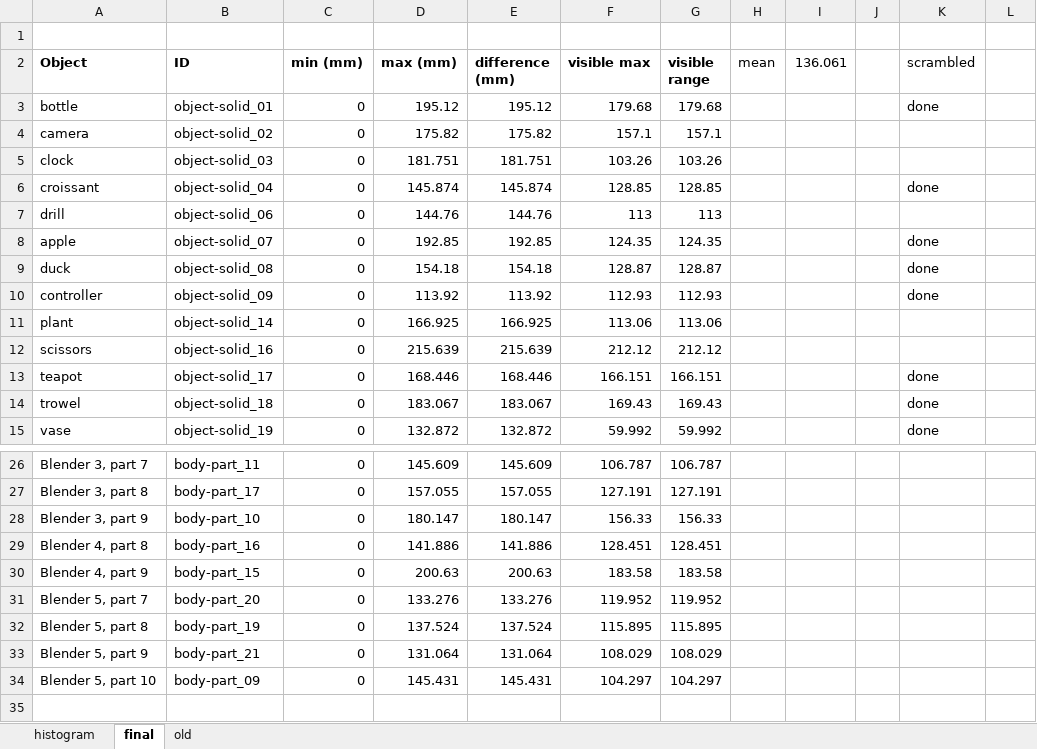
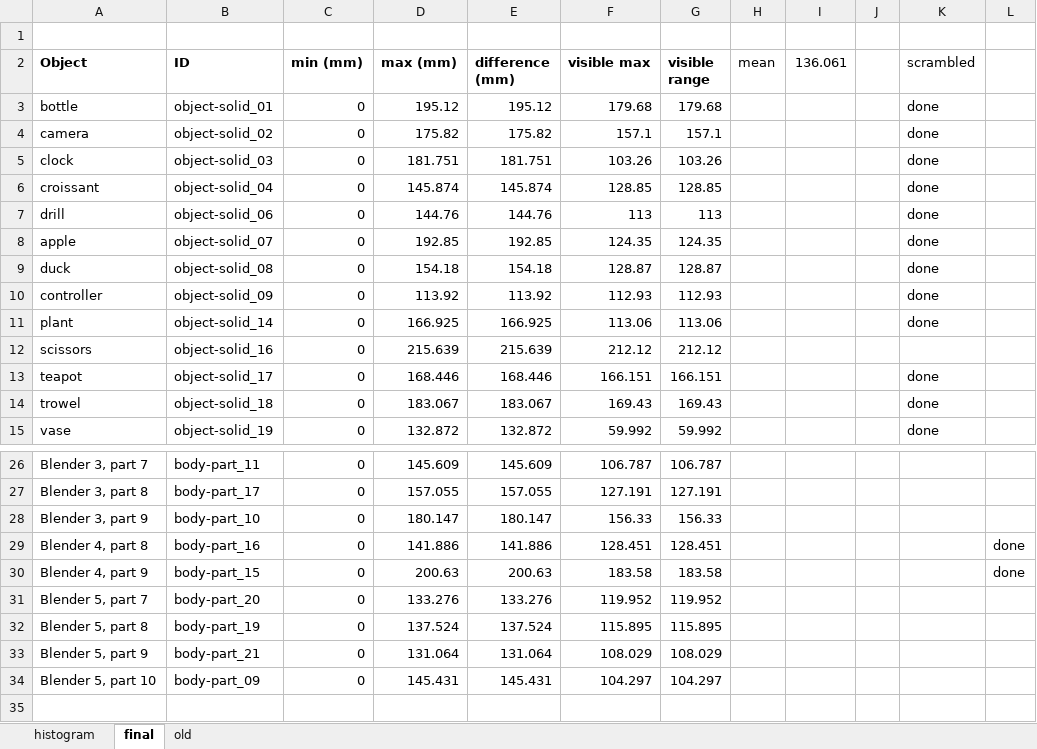
Before and after one commit to CulhamLab/fMRI_ef_scrambled-objects_2022, an Excel workbook: Stimuli/DepthMaps/depths.xlsx, sheet final, drawn as a sheet; only a part is shown, gaps mark what is left out; values as stored, in another font and other column widths than the file's, no borders; table styles not drawn; the diff names each change by its address in the sheet, - before the commit and + after, or states it on an @@ line.

Commit message:
scrambled objects

```diff
--- a/Stimuli/DepthMaps/depths.xlsx (sheet final)
+++ b/Stimuli/DepthMaps/depths.xlsx (sheet final)
-K4:K5 (scrambled): (empty)
+K4:K5 (scrambled): done
-K7 (scrambled): (empty)
+K7 (scrambled): done
-K11 (scrambled): (empty)
+K11 (scrambled): done
-L29:L30: (empty)
+L29:L30: done
```
Also changed, not shown: 8 other files.
